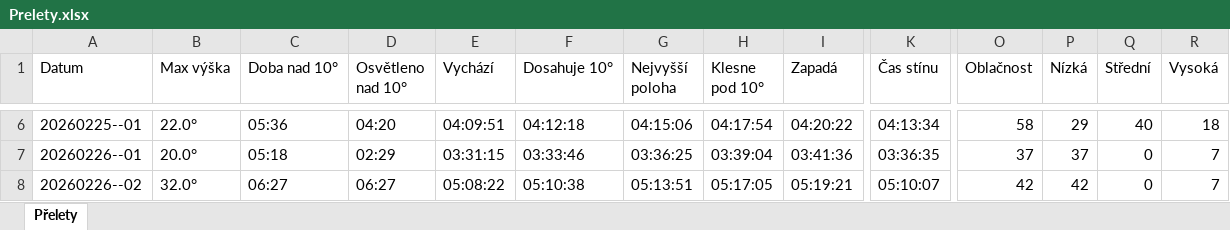
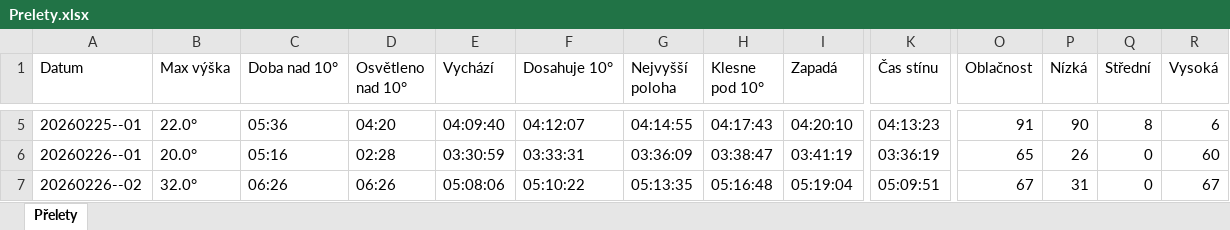
Before and after one commit to LASAR-DoSpace/LASARsat-Transit-Table, an Excel workbook: Prelety.xlsx, sheet Přelety, drawn as a sheet; only a part is shown, gaps mark what is left out; values as stored, in another font and other column widths than the file's, no cell formats; conditional formats not drawn; addresses are those after the commit; the diff covers the shown part only; the diff names each change by its address in the sheet, - before the commit and + after, or states it on an @@ line.

```diff
--- a/Prelety.xlsx (sheet Přelety)
+++ b/Prelety.xlsx (sheet Přelety)
-E5 (Vychází): 04:09:51
+E5 (Vychází): 04:09:40
-F5 (Dosahuje 10°): 04:12:18
+F5 (Dosahuje 10°): 04:12:07
-G5 (Nejvyšší poloha): 04:15:06
+G5 (Nejvyšší poloha): 04:14:55
-H5 (Klesne pod 10°): 04:17:54
+H5 (Klesne pod 10°): 04:17:43
-I5 (Zapadá): 04:20:22
+I5 (Zapadá): 04:20:10
-K5 (Čas stínu): 04:13:34
+K5 (Čas stínu): 04:13:23
-O5 (Oblačnost): 58
+O5 (Oblačnost): 91
-P5 (Nízká): 29
+P5 (Nízká): 90
-Q5 (Střední): 40
+Q5 (Střední): 8
-R5 (Vysoká): 18
+R5 (Vysoká): 6
-C6 (Doba nad 10°): 05:18
+C6 (Doba nad 10°): 05:16
-D6 (Osvětleno nad 10°): 02:29
+D6 (Osvětleno nad 10°): 02:28
-E6 (Vychází): 03:31:15
+E6 (Vychází): 03:30:59
-F6 (Dosahuje 10°): 03:33:46
+F6 (Dosahuje 10°): 03:33:31
-G6 (Nejvyšší poloha): 03:36:25
+G6 (Nejvyšší poloha): 03:36:09
-H6 (Klesne pod 10°): 03:39:04
+H6 (Klesne pod 10°): 03:38:47
-I6 (Zapadá): 03:41:36
+I6 (Zapadá): 03:41:19
-K6 (Čas stínu): 03:36:35
+K6 (Čas stínu): 03:36:19
-O6 (Oblačnost): 37
+O6 (Oblačnost): 65
-P6 (Nízká): 37
+P6 (Nízká): 26
-R6 (Vysoká): 7
+R6 (Vysoká): 60
-C7 (Doba nad 10°): 06:27
+C7 (Doba nad 10°): 06:26
-D7 (Osvětleno nad 10°): 06:27
+D7 (Osvětleno nad 10°): 06:26
-E7 (Vychází): 05:08:22
+E7 (Vychází): 05:08:06
-F7 (Dosahuje 10°): 05:10:38
+F7 (Dosahuje 10°): 05:10:22
-G7 (Nejvyšší poloha): 05:13:51
+G7 (Nejvyšší poloha): 05:13:35
-H7 (Klesne pod 10°): 05:17:05
+H7 (Klesne pod 10°): 05:16:48
-I7 (Zapadá): 05:19:21
+I7 (Zapadá): 05:19:04
-K7 (Čas stínu): 05:10:07
+K7 (Čas stínu): 05:09:51
-O7 (Oblačnost): 42
+O7 (Oblačnost): 67
-P7 (Nízká): 42
+P7 (Nízká): 31
-R7 (Vysoká): 7
+R7 (Vysoká): 67
```
Also changed, not shown: 2 added rows, 1 removed row and 56 edited cells elsewhere in this sheet, cell formats.
